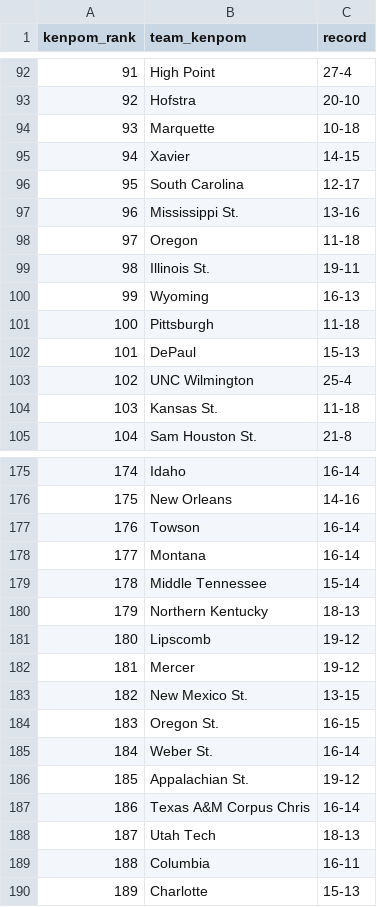
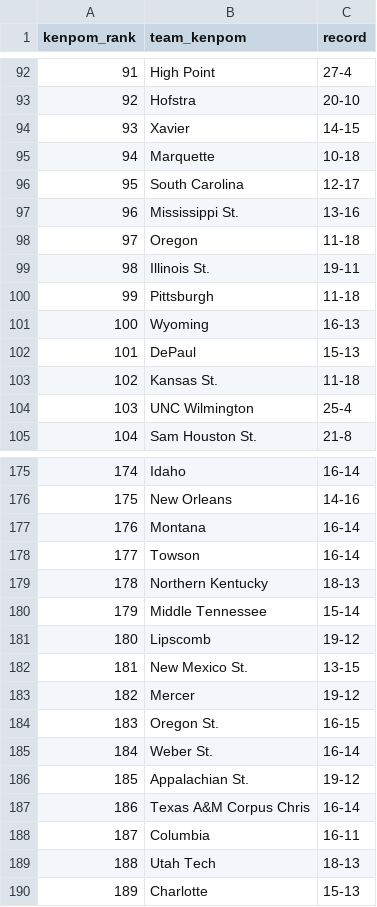
Before and after one commit to kylevogel/cbb-ratings-pipeline, a CSV file: data_raw/kenpom_rankings.csv, drawn as a sheet; only a part is shown, gaps mark what is left out; the diff covers the shown part only.

```diff
--- a/data_raw/kenpom_rankings.csv
+++ b/data_raw/kenpom_rankings.csv
@@ -93,4 +93,4 @@ kenpom_rank,team_kenpom,record
 92,Hofstra,20-10
-93,Marquette,10-18
-94,Xavier,14-15
+93,Xavier,14-15
+94,Marquette,10-18
 95,South Carolina,12-17
@@ -99,7 +99,7 @@ kenpom_rank,team_kenpom,record
 98,Illinois St.,19-11
-99,Wyoming,16-13
-100,Pittsburgh,11-18
+99,Pittsburgh,11-18
+100,Wyoming,16-13
 101,DePaul,15-13
-102,UNC Wilmington,25-4
-103,Kansas St.,11-18
+102,Kansas St.,11-18
+103,UNC Wilmington,25-4
 104,Sam Houston St.,21-8
@@ -176,9 +176,9 @@ kenpom_rank,team_kenpom,record
 175,New Orleans,14-16
-176,Towson,16-14
-177,Montana,16-14
-178,Middle Tennessee,15-14
-179,Northern Kentucky,18-13
+176,Montana,16-14
+177,Towson,16-14
+178,Northern Kentucky,18-13
+179,Middle Tennessee,15-14
 180,Lipscomb,19-12
-181,Mercer,19-12
-182,New Mexico St.,13-15
+181,New Mexico St.,13-15
+182,Mercer,19-12
 183,Oregon St.,16-15
@@ -187,4 +187,4 @@ kenpom_rank,team_kenpom,record
 186,Texas A&M Corpus Chris,16-14
-187,Utah Tech,18-13
-188,Columbia,16-11
+187,Columbia,16-11
+188,Utah Tech,18-13
 189,Charlotte,15-13
```
Also changed, not shown: 136 edited cells elsewhere in this file, data_processed/site_rankings.csv, data_raw/sos_rankings.csv, 1 other file.
